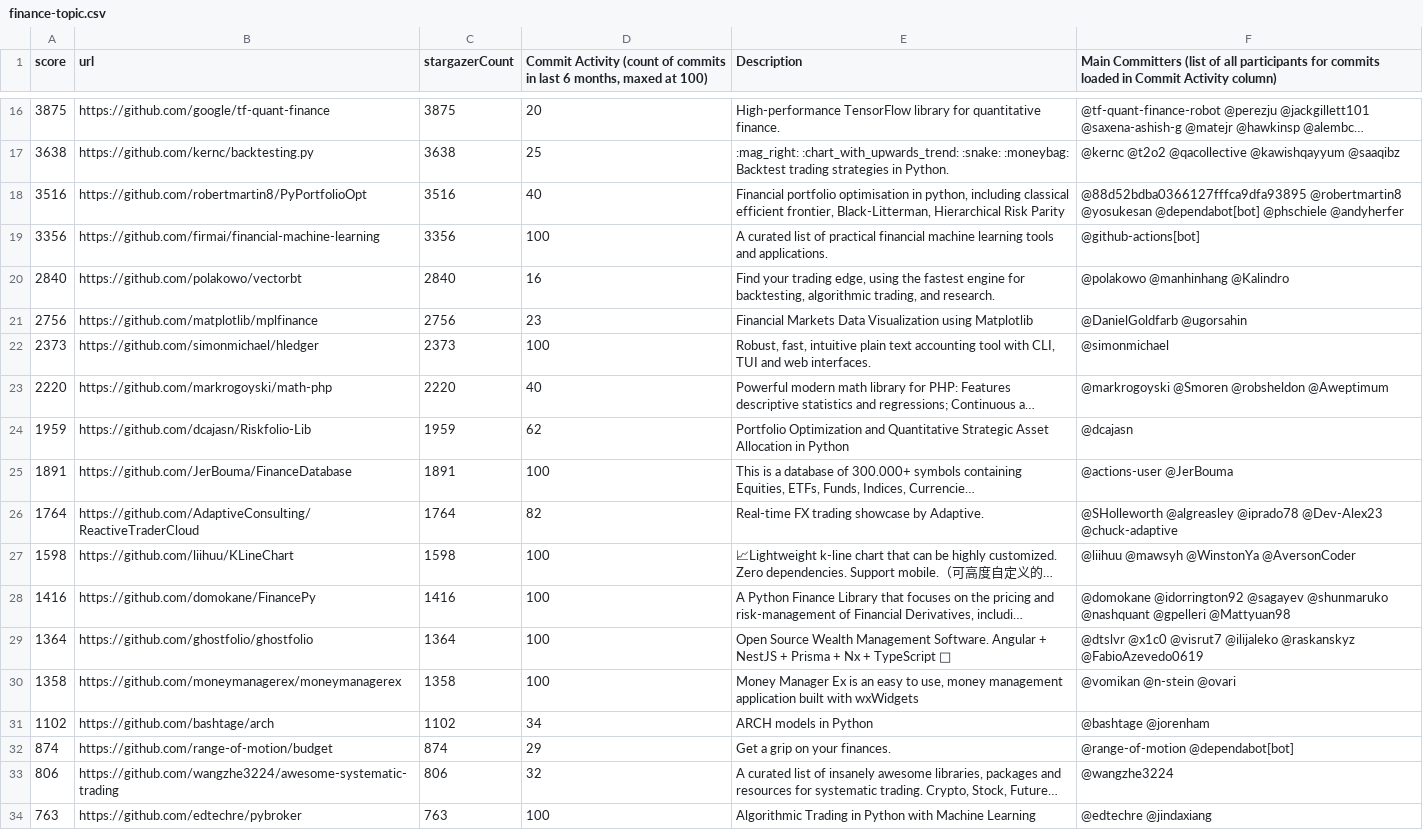
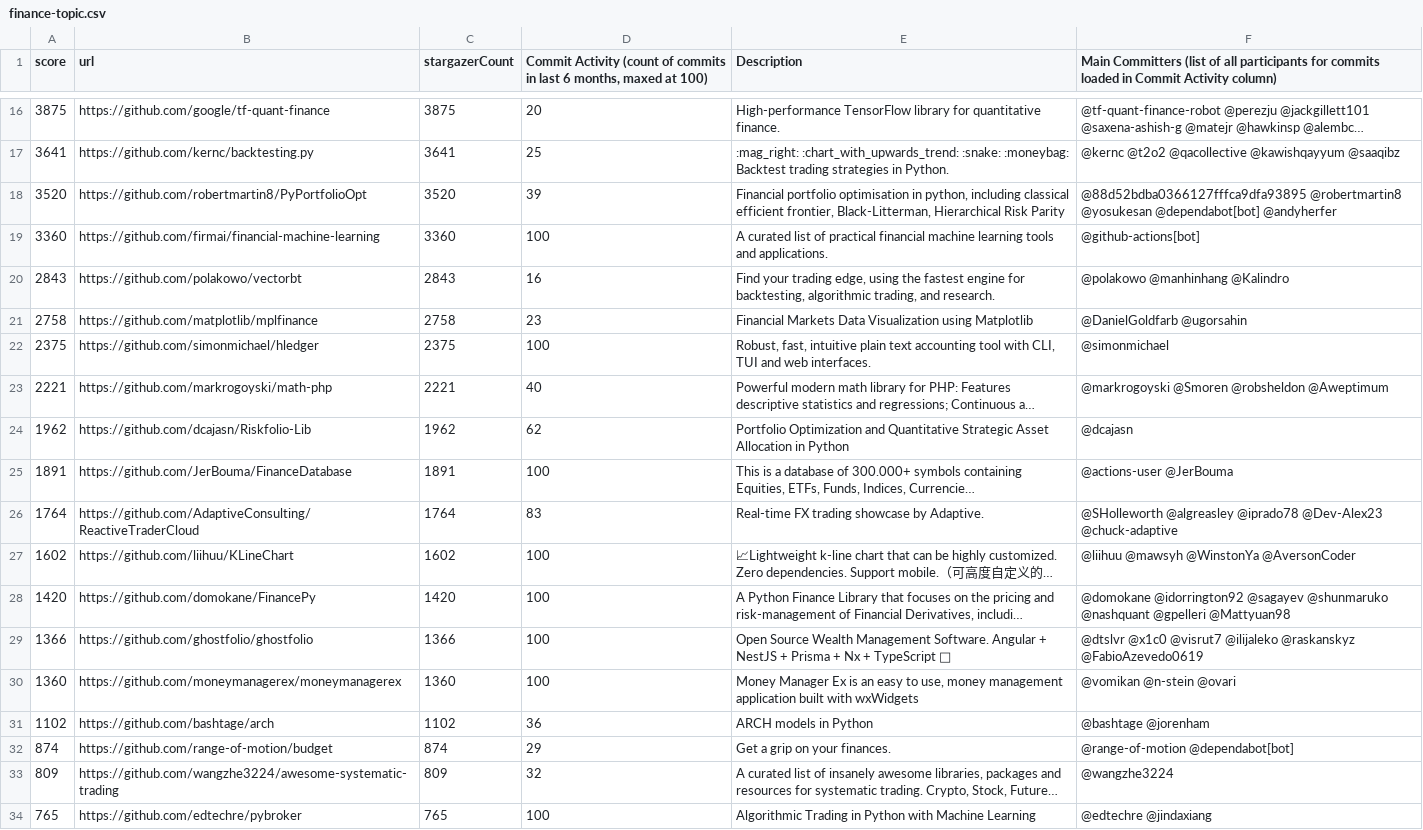
Before and after one commit to finos-labs/project-analysis, a CSV file: finance-topic.csv, drawn as a sheet; only a part is shown, gaps mark what is left out; long unchanged cells end in …; the diff covers the shown part only; the diff names each change by its address in the sheet, - before the commit and + after, or states it on an @@ line.

```diff
--- a/finance-topic.csv
+++ b/finance-topic.csv
-A17 (score): 3638
+A17 (score): 3641
-C17 (stargazerCount): 3638
+C17 (stargazerCount): 3641
-A18 (score): 3516
+A18 (score): 3520
-C18 (stargazerCount): 3516
+C18 (stargazerCount): 3520
-D18: 40
+D18: 39
-F18: …@yosukesan @dependabot[bot] @phschiele @andyherfer
+F18: …@yosukesan @dependabot[bot] @andyherfer
-A19 (score): 3356
+A19 (score): 3360
-C19 (stargazerCount): 3356
+C19 (stargazerCount): 3360
-A20 (score): 2840
+A20 (score): 2843
-C20 (stargazerCount): 2840
+C20 (stargazerCount): 2843
-A21 (score): 2756
+A21 (score): 2758
-C21 (stargazerCount): 2756
+C21 (stargazerCount): 2758
-A22 (score): 2373
+A22 (score): 2375
-C22 (stargazerCount): 2373
+C22 (stargazerCount): 2375
-A23 (score): 2220
+A23 (score): 2221
-C23 (stargazerCount): 2220
+C23 (stargazerCount): 2221
-A24 (score): 1959
+A24 (score): 1962
-C24 (stargazerCount): 1959
+C24 (stargazerCount): 1962
-D26: 82
+D26: 83
-A27 (score): 1598
+A27 (score): 1602
-C27 (stargazerCount): 1598
+C27 (stargazerCount): 1602
-A28 (score): 1416
+A28 (score): 1420
-C28 (stargazerCount): 1416
+C28 (stargazerCount): 1420
-A29 (score): 1364
+A29 (score): 1366
-C29 (stargazerCount): 1364
+C29 (stargazerCount): 1366
-A30 (score): 1358
+A30 (score): 1360
-C30 (stargazerCount): 1358
+C30 (stargazerCount): 1360
-D31: 34
+D31: 36
-A33 (score): 806
+A33 (score): 809
-C33 (stargazerCount): 806
+C33 (stargazerCount): 809
-A34 (score): 763
+A34 (score): 765
-C34 (stargazerCount): 763
+C34 (stargazerCount): 765
```
Also changed, not shown: 4 added rows, 4 removed rows and 85 edited cells elsewhere in this file.
